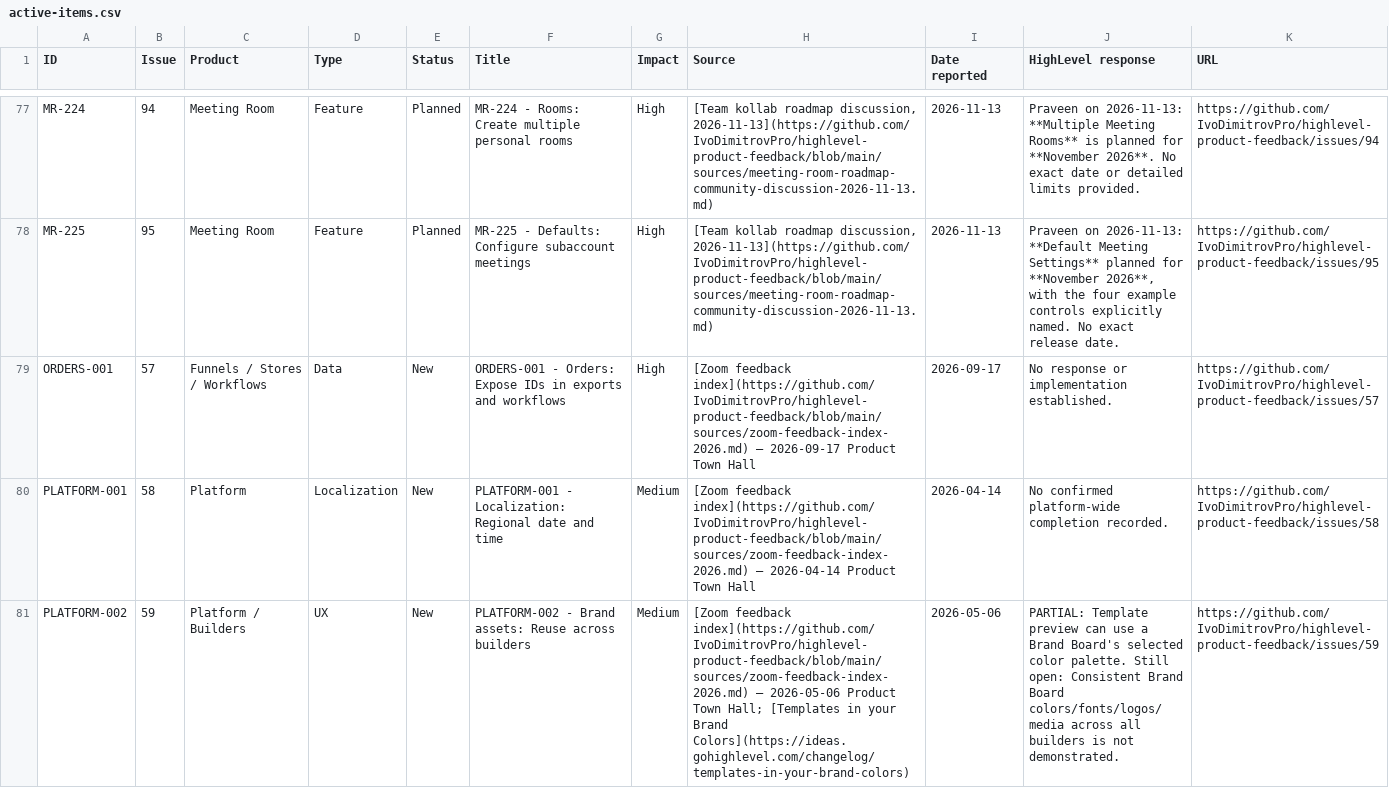
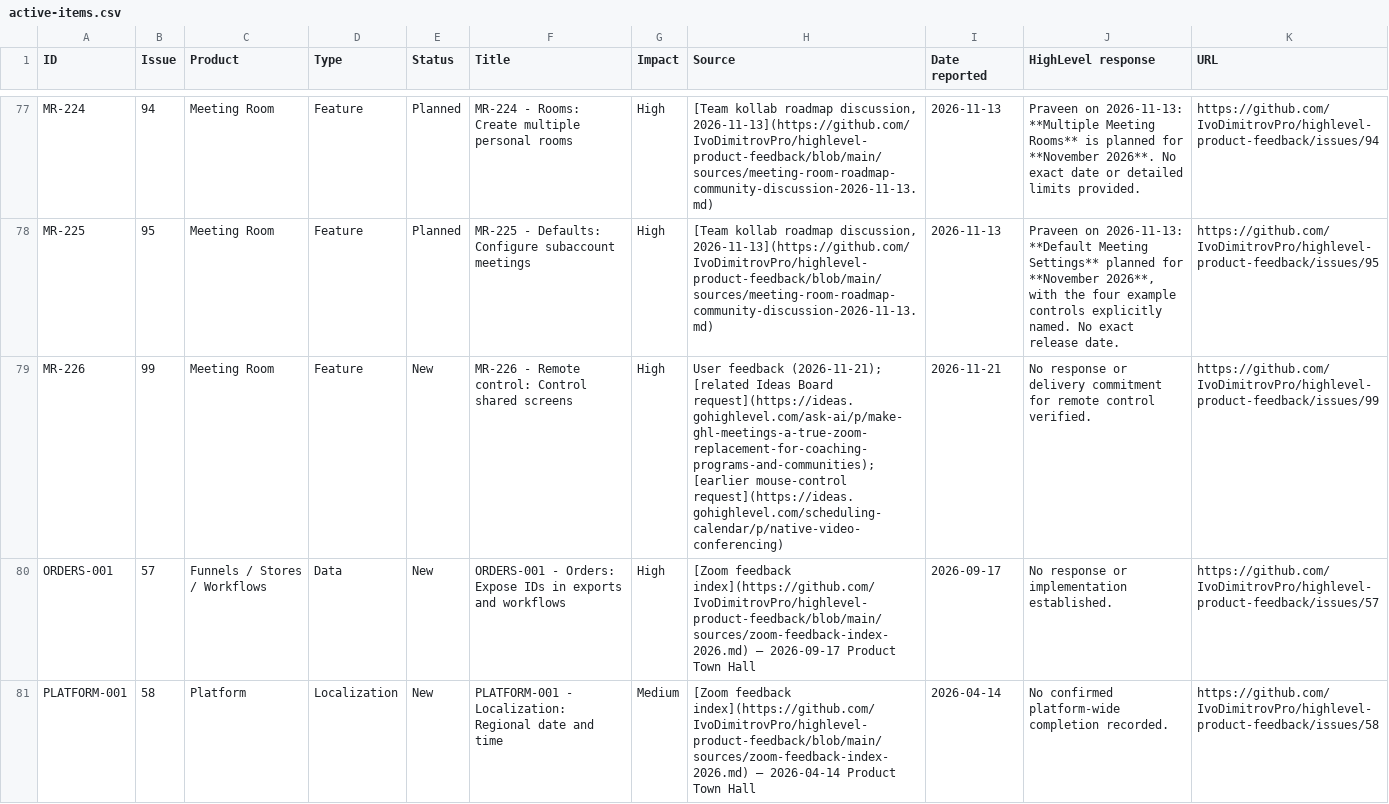
Before and after one commit to IvoDimitrovPro/highlevel-product-feedback, a CSV file: active-items.csv, drawn as a sheet; only a part is shown, gaps mark what is left out; the shorter side is filled out with more unchanged rows.

Commit message:
Track Meeting Room remote screen control request

```diff
--- a/active-items.csv
+++ b/active-items.csv
@@ -78,2 +78,3 @@
 "MR-225","95","Meeting Room","Feature","Planned","MR-225 - Defaults: Configure subaccount meetings","High","[Team kollab roadmap discussion, 2026-11-13](https://github.com/IvoDimitrovPro/highlevel-product-feedback/blob/main/sources/meeting-room-roadmap-community-discussion-2026-11-13.md)","2026-11-13","Praveen on 2026-11-13: **Default Meeting Settings** planned for **November 2026**, with the four example controls explicitly named. No exact release date.","https://github.com/IvoDimitrovPro/highlevel-product-feedback/issues/95"
+"MR-226","99","Meeting Room","Feature","New","MR-226 - Remote control: Control shared screens","High","User feedback (2026-11-21); [related Ideas Board request](https://ideas.gohighlevel.com/ask-ai/p/make-ghl-meetings-a-true-zoom-replacement-for-coaching-programs-and-communities); [earlier mouse-control request](https://ideas.gohighlevel.com/scheduling-calendar/p/native-video-conferencing)","2026-11-21","No response or delivery commitment for remote control verified.","https://github.com/IvoDimitrovPro/highlevel-product-feedback/issues/99"
 "ORDERS-001","57","Funnels / Stores / Workflows","Data","New","ORDERS-001 - Orders: Expose IDs in exports and workflows","High","[Zoom feedback index](https://github.com/IvoDimitrovPro/highlevel-product-feedback/blob/main/sources/zoom-feedback-index-2026.md) — 2026-09-17 Product Town Hall","2026-09-17","No response or implementation established.","https://github.com/IvoDimitrovPro/highlevel-product-feedback/issues/57"
```
Also changed, not shown: github-issues-index.csv, 1 other file.
